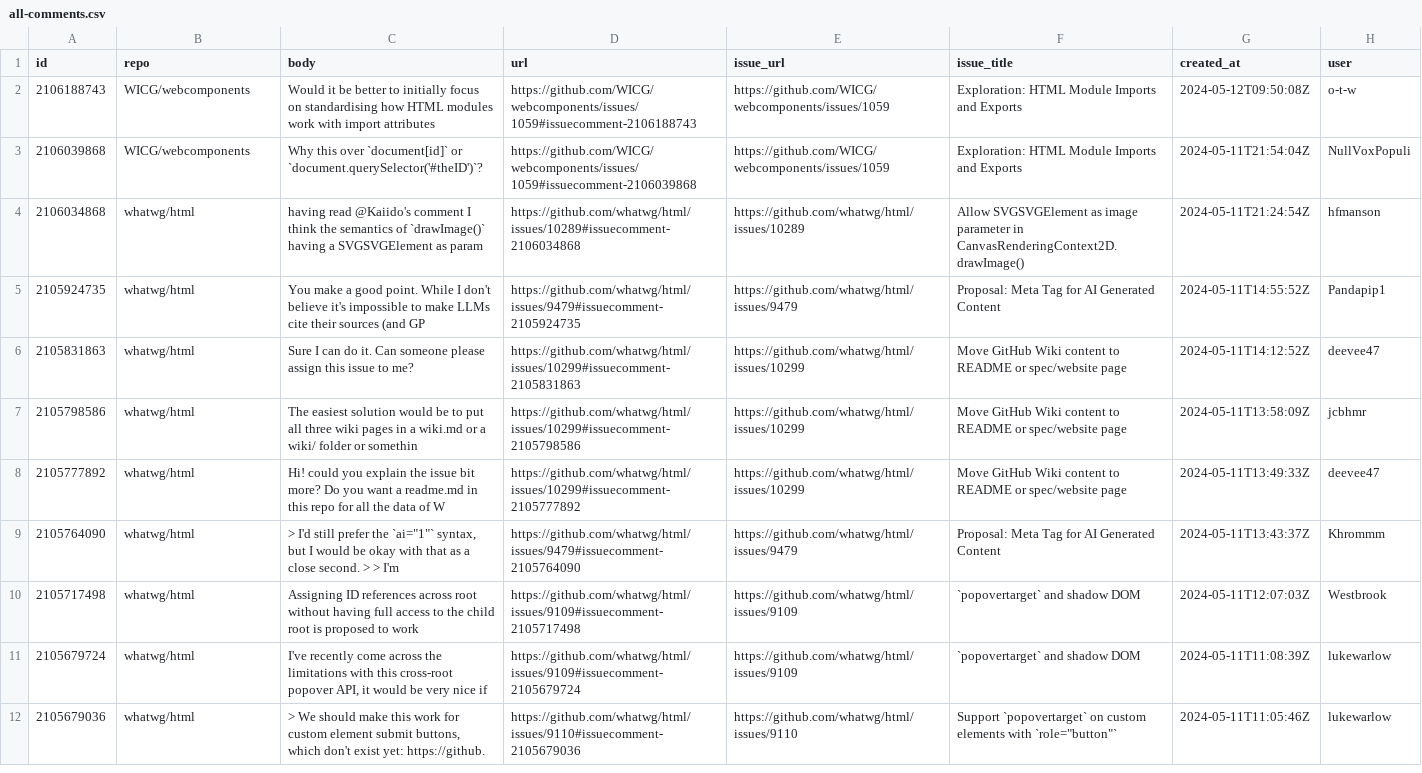
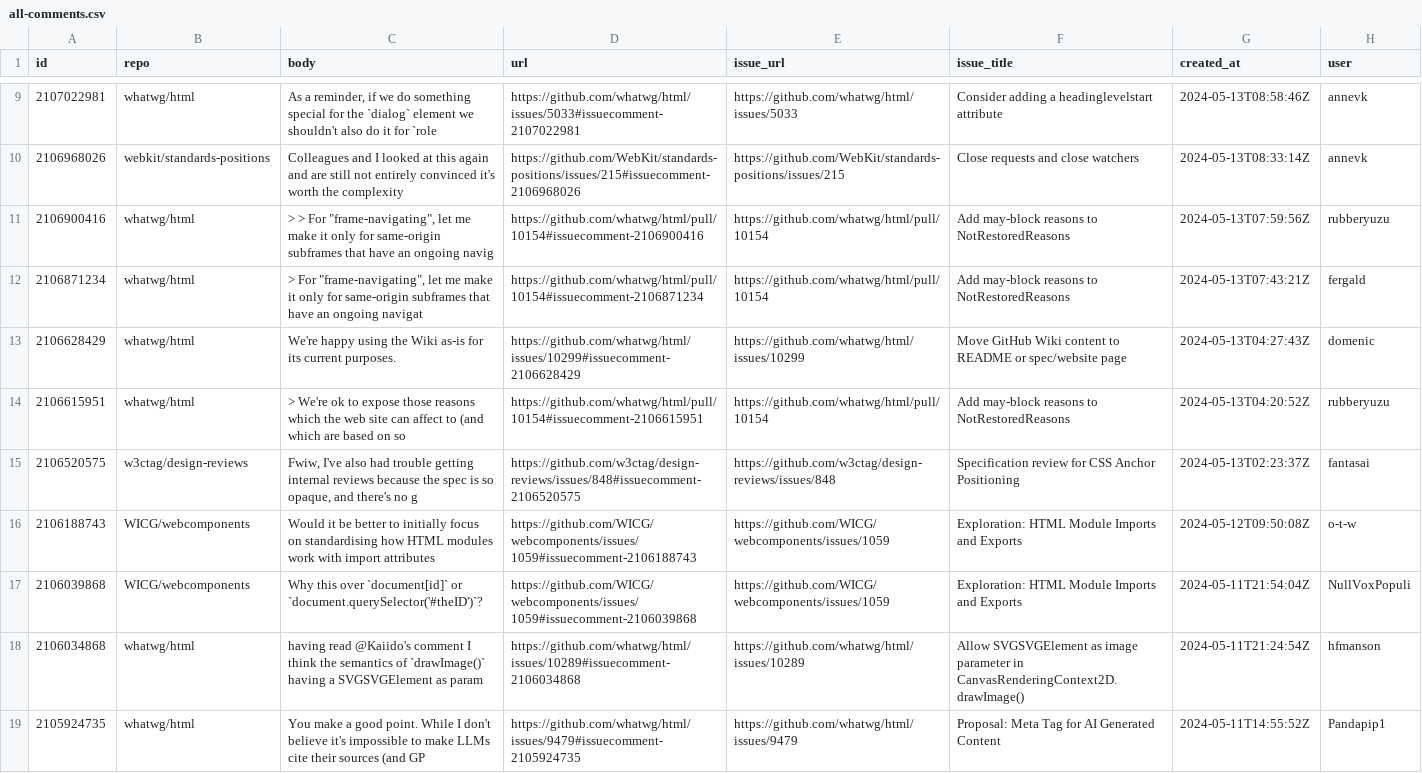
Before and after one commit to bgrins/compat-utils, a CSV file: output/all-comments.csv, drawn as a sheet; only a part is shown, gaps mark what is left out; the shorter side is filled out with more unchanged rows; the diff covers the shown part only.

```diff
--- a/output/all-comments.csv
+++ b/output/all-comments.csv
@@ -2 +9,8 @@ id,repo,body,url,issue_url,issue_title,created_at,user
+2107022981,whatwg/html,"As a reminder, if we do something special for the `dialog` element we shouldn't also do it for `role",https://github.com/whatwg/html/issues/5033#issuecomment-2107022981,https://github.com/whatwg/html/issues/5033,Consider adding a headinglevelstart attribute,2024-05-13T08:58:46Z,annevk
+2106968026,webkit/standards-positions,Colleagues and I looked at this again and are still not entirely convinced it's worth the complexity,https://github.com/WebKit/standards-positions/issues/215#issuecomment-2106968026,https://github.com/WebKit/standards-positions/issues/215,Close requests and close watchers,2024-05-13T08:33:14Z,annevk
+2106900416,whatwg/html,"> > For ""frame-navigating"", let me make it only for same-origin subframes that have an ongoing navig",https://github.com/whatwg/html/pull/10154#issuecomment-2106900416,https://github.com/whatwg/html/pull/10154,Add may-block reasons to NotRestoredReasons,2024-05-13T07:59:56Z,rubberyuzu
+2106871234,whatwg/html,"> For ""frame-navigating"", let me make it only for same-origin subframes that have an ongoing navigat",https://github.com/whatwg/html/pull/10154#issuecomment-2106871234,https://github.com/whatwg/html/pull/10154,Add may-block reasons to NotRestoredReasons,2024-05-13T07:43:21Z,fergald
+2106628429,whatwg/html,We're happy using the Wiki as-is for its current purposes.,https://github.com/whatwg/html/issues/10299#issuecomment-2106628429,https://github.com/whatwg/html/issues/10299,Move GitHub Wiki content to README or spec/website page,2024-05-13T04:27:43Z,domenic
+2106615951,whatwg/html,"   > We're ok to expose those reasons which the web site can affect to (and which are based on so",https://github.com/whatwg/html/pull/10154#issuecomment-2106615951,https://github.com/whatwg/html/pull/10154,Add may-block reasons to NotRestoredReasons,2024-05-13T04:20:52Z,rubberyuzu
+2106520575,w3ctag/design-reviews,"Fwiw, I've also had trouble getting internal reviews because the spec is so opaque, and there's no g",https://github.com/w3ctag/design-reviews/issues/848#issuecomment-2106520575,https://github.com/w3ctag/design-reviews/issues/848,Specification review for CSS Anchor Positioning,2024-05-13T02:23:37Z,fantasai
 2106188743,WICG/webcomponents,"Would it be better to initially focus on standardising how HTML modules work with import attributes ",https://github.com/WICG/webcomponents/issues/1059#issuecomment-2106188743,https://github.com/WICG/webcomponents/issues/1059,Exploration: HTML Module Imports and Exports,2024-05-12T09:50:08Z,o-t-w
```
Also changed, not shown: 7 added rows and 8 removed rows elsewhere in this file, output/WICG-webcomponents.csv, output/w3ctag-design-reviews.csv, 5 other files.
